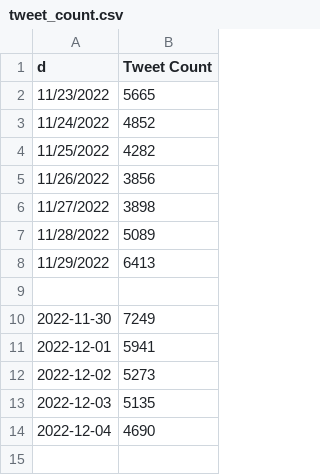
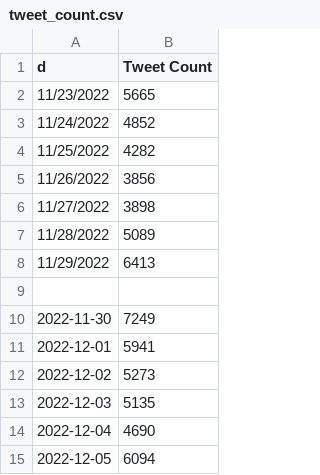
Before and after one commit to Baldo431/Gasoline_Price_Dashboard, a CSV file: tweet_count.csv, drawn as a sheet.

Commit message:
update 12-05-22

```diff
--- a/tweet_count.csv
+++ b/tweet_count.csv
@@ -14 +14,2 @@ d,Tweet Count
 2022-12-04,4690
+2022-12-05,6094
```
